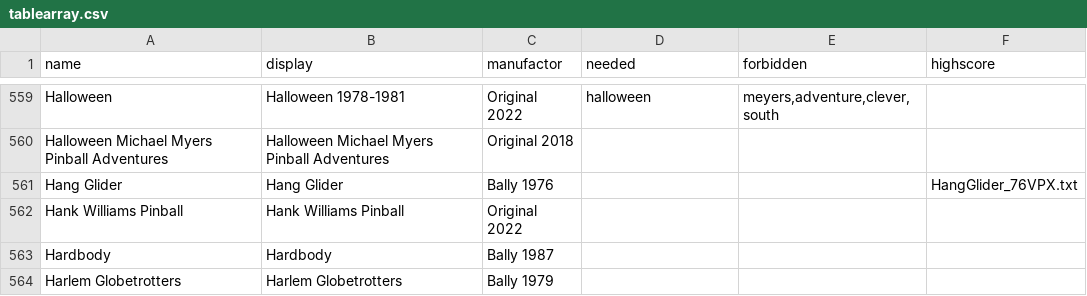
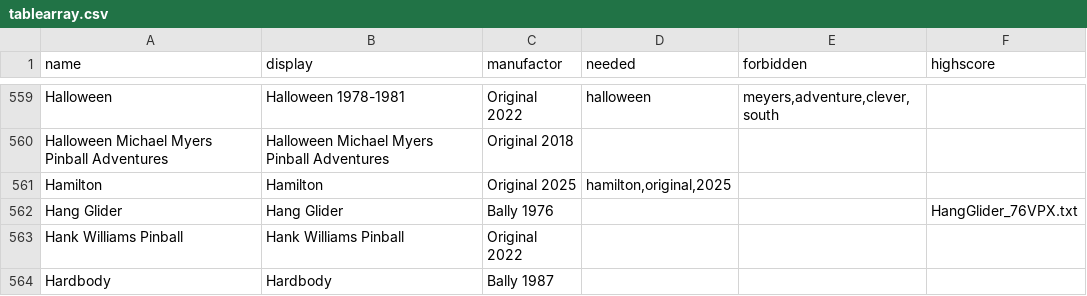
Before and after one commit to BA5T1/tablearray, a CSV file: tablearray.csv, drawn as a sheet; only a part is shown, gaps mark what is left out; the shorter side is filled out with more unchanged rows; the diff names each change by its address in the sheet, - before the commit and + after, or states it on an @@ line.

Commit message:
Update tablearray.csv

```diff
--- a/tablearray.csv
+++ b/tablearray.csv
+row 561: Hamilton | Hamilton | Original 2025 | hamilton,original,2025
```
